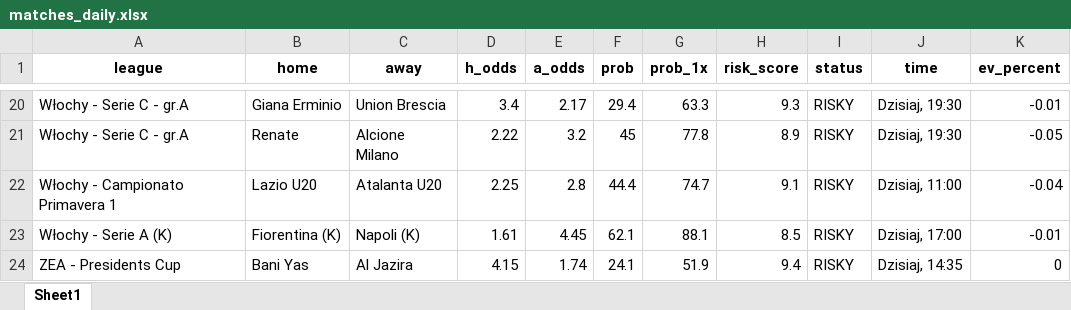
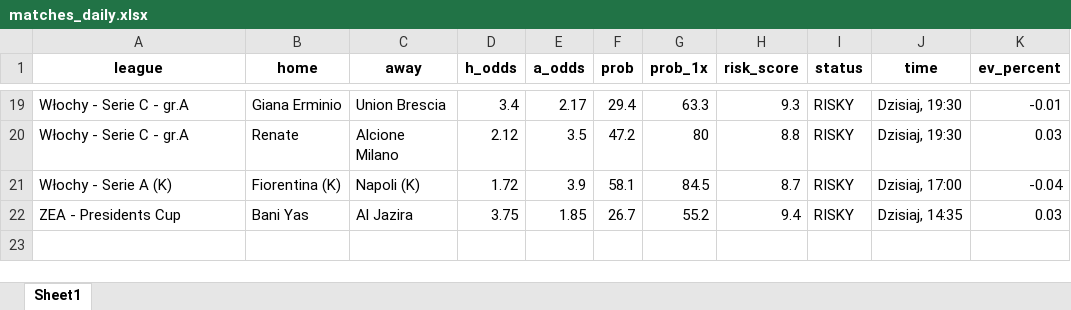
Before and after one commit to Byadiso/webscraper_advanced, an Excel workbook: matches_daily.xlsx, sheet Sheet1, drawn as a sheet; only a part is shown, gaps mark what is left out; values as stored, in another font and other column widths than the file's, no borders; removed rows and columns are numbered as before the commit, all else as after; the diff covers the shown part only; the diff names each change by its address in the sheet, - before the commit and + after, or states it on an @@ line.

```diff
--- a/matches_daily.xlsx (sheet Sheet1)
+++ b/matches_daily.xlsx (sheet Sheet1)
-D20 (h_odds): 2.22
+D20 (h_odds): 2.12
-E20 (a_odds): 3.2
+E20 (a_odds): 3.5
-F20 (prob): 45
+F20 (prob): 47.2
-G20 (prob_1x): 77.8
+G20 (prob_1x): 80
-H20 (risk_score): 8.9
+H20 (risk_score): 8.8
-K20 (ev_percent): -0.05
+K20 (ev_percent): 0.03
-row 22: Włochy - Campionato Primavera 1 | Lazio U20 | Atalanta U20 | 2.25 | 2.8 | 44.4 | 74.7 | 9.1 | RISKY | Dzisiaj, 11:00 | -0.04
-D21 (h_odds): 1.61
+D21 (h_odds): 1.72
-E21 (a_odds): 4.45
+E21 (a_odds): 3.9
-F21 (prob): 62.1
+F21 (prob): 58.1
-G21 (prob_1x): 88.1
+G21 (prob_1x): 84.5
-H21 (risk_score): 8.5
+H21 (risk_score): 8.7
-K21 (ev_percent): -0.01
+K21 (ev_percent): -0.04
-D22 (h_odds): 4.15
+D22 (h_odds): 3.75
-E22 (a_odds): 1.74
+E22 (a_odds): 1.85
-F22 (prob): 24.1
+F22 (prob): 26.7
-G22 (prob_1x): 51.9
+G22 (prob_1x): 55.2
-K22 (ev_percent): 0
+K22 (ev_percent): 0.03
```
Also changed, not shown: 5 added rows, 6 removed rows and 51 edited cells elsewhere in this sheet, 1 other file.
